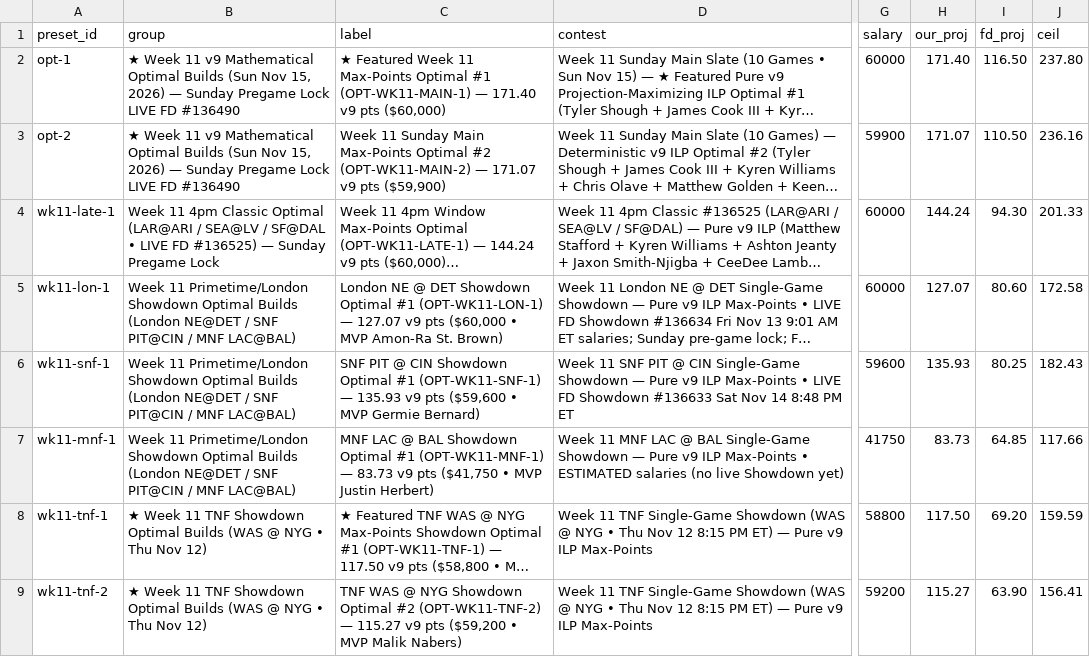
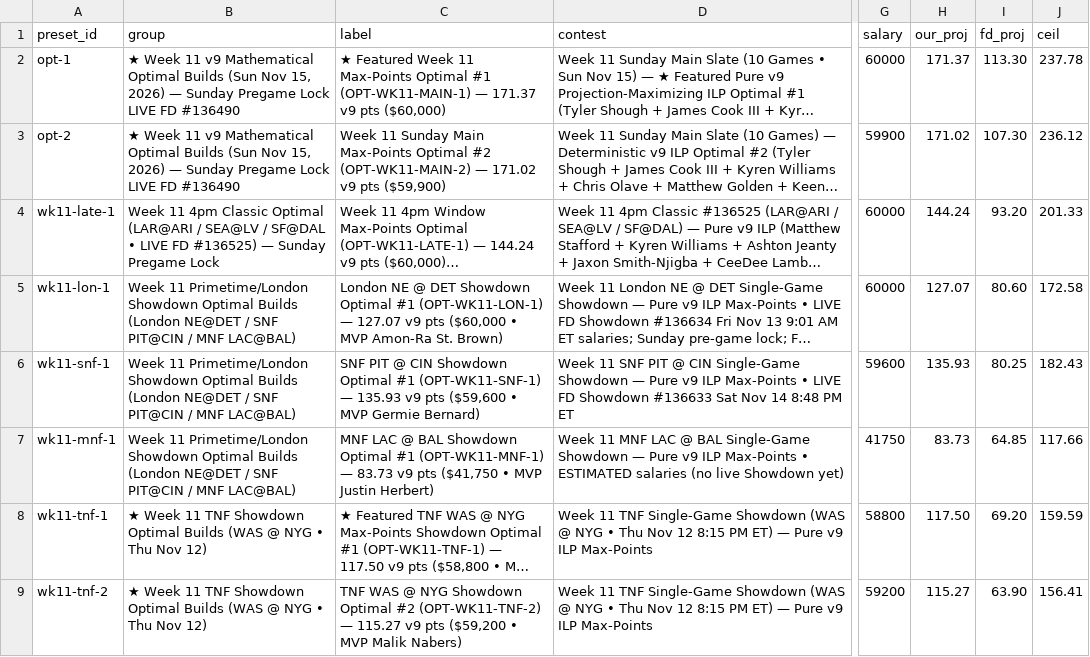
Before and after one commit to wtsarnow/fd-player-board, a CSV file: data/lineups.csv, drawn as a sheet; only a part is shown, gaps mark what is left out; long unchanged cells end in …; the diff names each change by its address in the sheet, - before the commit and + after, or states it on an @@ line.

```diff
--- a/data/lineups.csv
+++ b/data/lineups.csv
-C2 (label): …(OPT-WK11-MAIN-1) — 171.40 v9 pts…
+C2 (label): …(OPT-WK11-MAIN-1) — 171.37 v9 pts…
-H2 (our_proj): 171.40
+H2 (our_proj): 171.37
-I2 (fd_proj): 116.50
+I2 (fd_proj): 113.30
-J2 (ceil): 237.80
+J2 (ceil): 237.78
-C3 (label): …(OPT-WK11-MAIN-2) — 171.07 v9 pts…
+C3 (label): …(OPT-WK11-MAIN-2) — 171.02 v9 pts…
-H3 (our_proj): 171.07
+H3 (our_proj): 171.02
-I3 (fd_proj): 110.50
+I3 (fd_proj): 107.30
-J3 (ceil): 236.16
+J3 (ceil): 236.12
-I4 (fd_proj): 94.30
+I4 (fd_proj): 93.20
```
Also changed, not shown: data/current_players.csv, data/meta.csv, 1 other file.
